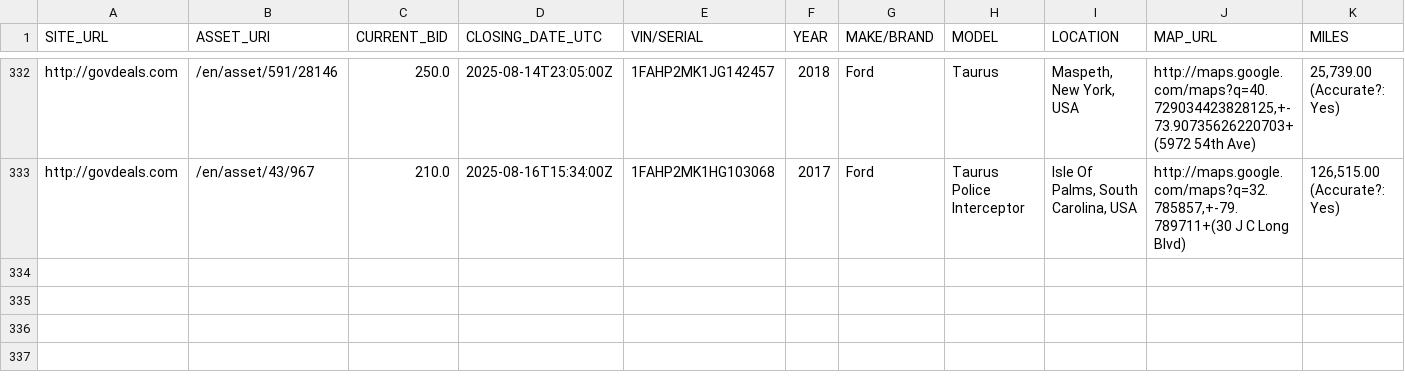
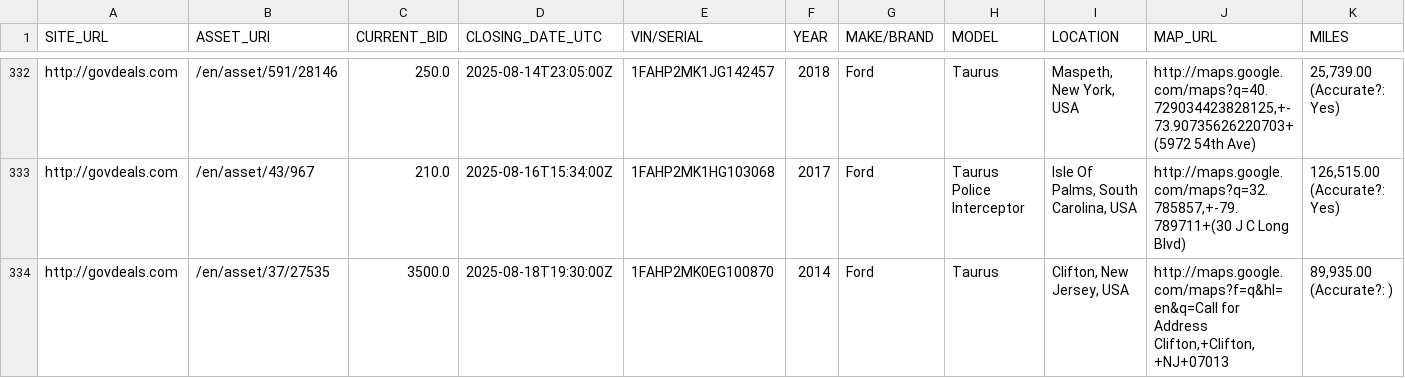
Before and after one commit to mark-toma/scrape-auction, a CSV file: ford-taurus.csv, drawn as a sheet; only a part is shown, gaps mark what is left out; rows hold the shown columns only; the diff names each change by its address in the sheet, - before the commit and + after, or states it on an @@ line.

Commit message:
Add data

```diff
--- a/ford-taurus.csv
+++ b/ford-taurus.csv
+row 334: http://govdeals.com | /en/asset/37/27535 | 3500.0 | 2025-08-18T19:30:00Z | 1FAHP2MK0EG100870 | 2014 | Ford | Taurus | Clifton, New Jersey, USA | http://maps.google.com/maps?f=q&hl=en&q=Call for Address Clifton,+Clifton,+NJ+07013 | 89,935.00 (Accurate?: )
```
